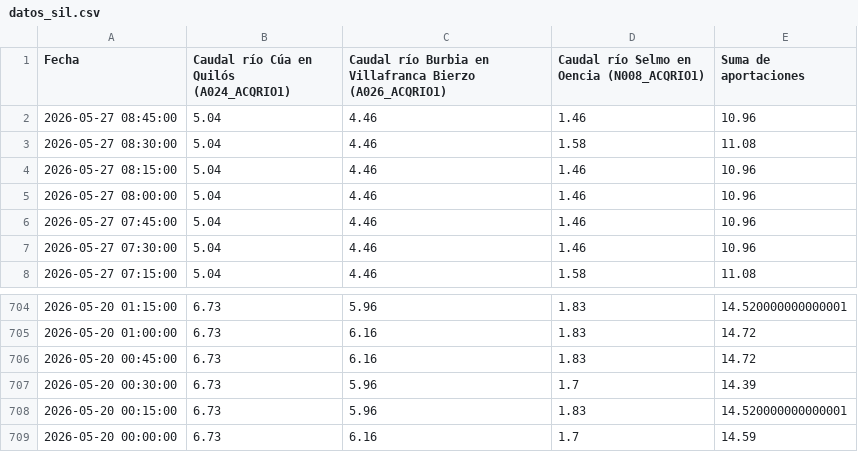
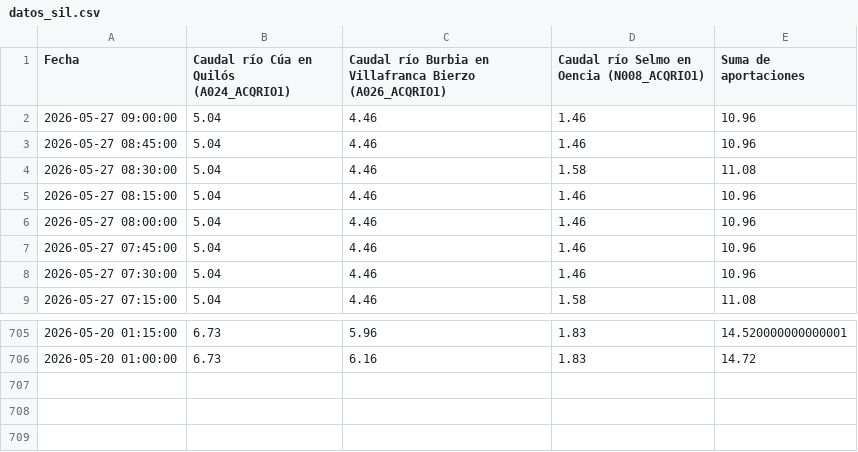
Before and after one commit to manuiccp/DatosCSV, a CSV file: datos_sil.csv, drawn as a sheet; only a part is shown, gaps mark what is left out; removed rows and columns are numbered as before the commit, all else as after; the diff names each change by its address in the sheet, - before the commit and + after, or states it on an @@ line.

Commit message:
Actualización SIL: 2026-05-27 09:00:00

```diff
--- a/datos_sil.csv
+++ b/datos_sil.csv
+row 2: 2026-05-27 09:00:00 | 5.04 | 4.46 | 1.46 | 10.96
-row 706: 2026-05-20 00:45:00 | 6.73 | 6.16 | 1.83 | 14.72
-row 707: 2026-05-20 00:30:00 | 6.73 | 5.96 | 1.7 | 14.39
-row 708: 2026-05-20 00:15:00 | 6.73 | 5.96 | 1.83 | 14.520000000000001
-row 709: 2026-05-20 00:00:00 | 6.73 | 6.16 | 1.7 | 14.59
```
